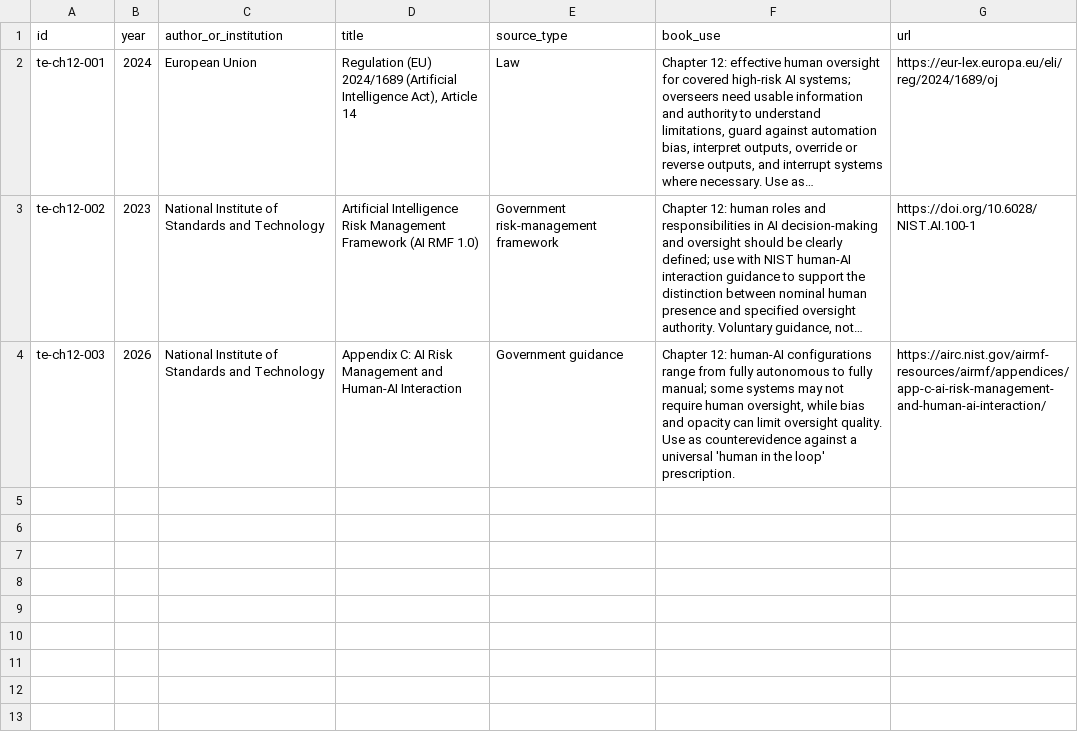
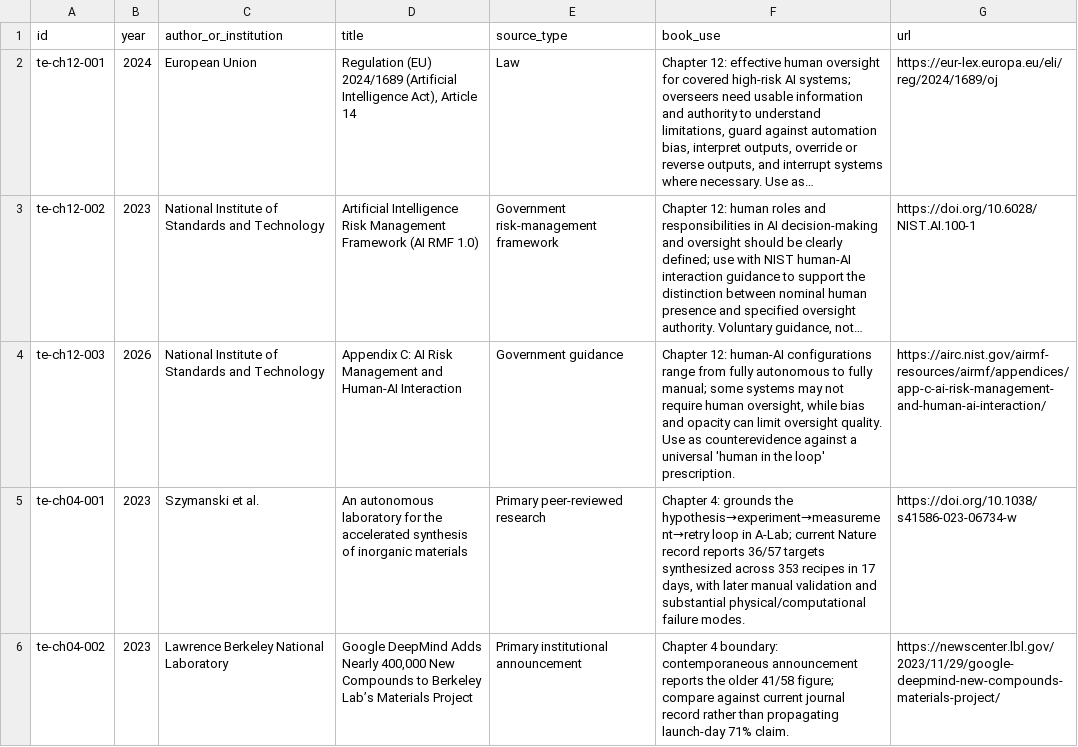
Before and after one commit to Svyable/desk, a CSV file: books/the-exponentiality/research/source-ledger.csv, drawn as a sheet; long unchanged cells end in …; the diff names each change by its address in the sheet, - before the commit and + after, or states it on an @@ line.

Commit message:
Ledger Ch 4 A-Lab sources

```diff
--- a/books/the-exponentiality/research/source-ledger.csv
+++ b/books/the-exponentiality/research/source-ledger.csv
+row 5: te-ch04-001 | 2023 | Szymanski et al. | An autonomous laboratory for the accelerated synthesis of inorganic materials | Primary peer-reviewed research | Chapter 4: grounds the hypothesis→experiment→measurement→retry loop in A-Lab; current Nature record reports 36/57 targets synthesized across 353 recipes in 17 days, with later manual validation and substantial physical/computational failure modes. | https://doi.org/10.1038/s41586-023-06734-w
+row 6: te-ch04-002 | 2023 | Lawrence Berkeley National Laboratory | Google DeepMind Adds Nearly 400,000 New Compounds to Berkeley Lab’s Materials Project | Primary institutional announcement | Chapter 4 boundary: contemporaneous announcement reports the older 41/58 figure; compare against current journal record rather than propagating launch-day 71% claim. | https://newscenter.lbl.gov/2023/11/29/google-deepmind-new-compounds-materials-project/
```
